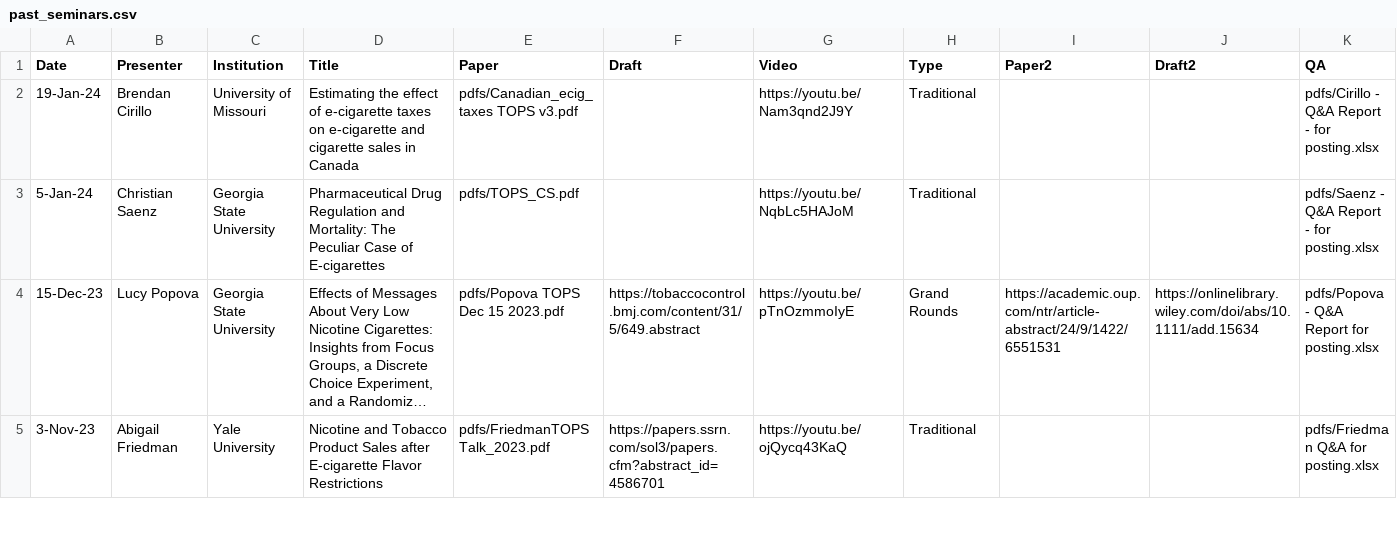
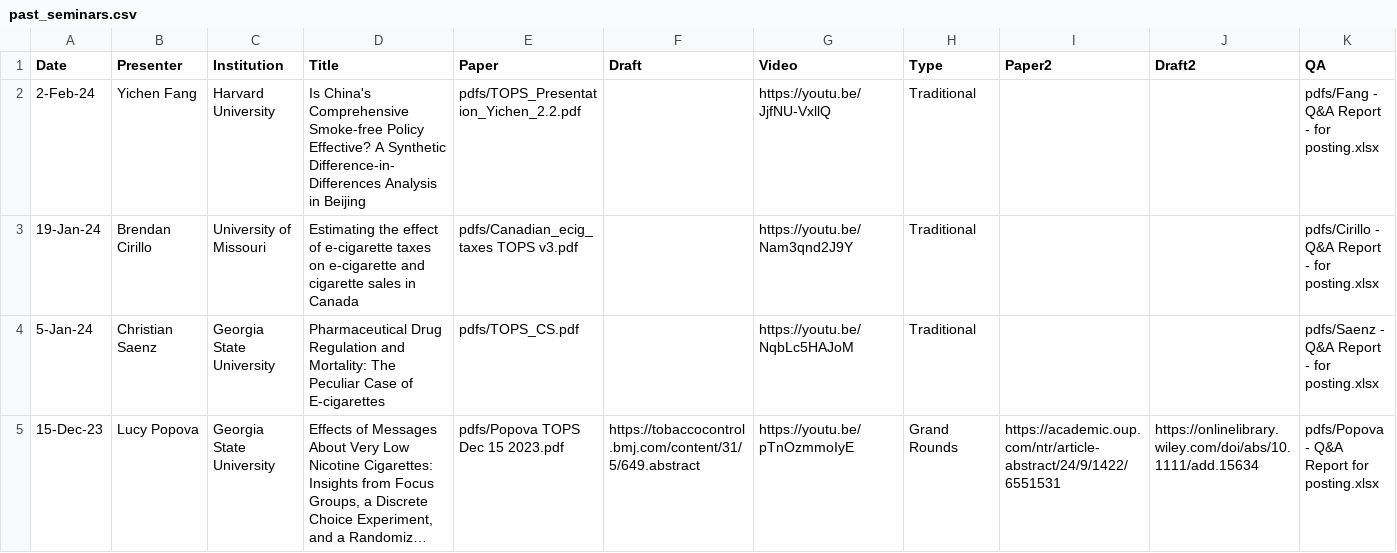
Before and after one commit to ernbilen/test_website_tops, a CSV file: _data/past_seminars.csv, drawn as a sheet; only a part is shown; the shorter side is filled out with more unchanged rows; long unchanged cells end in …; rows hold the shown columns only; the diff names each change by its address in the sheet, - before the commit and + after, or states it on an @@ line.

Commit message:
Update past_seminars.csv
Fang

```diff
--- a/_data/past_seminars.csv
+++ b/_data/past_seminars.csv
+row 2: 2-Feb-24 | Yichen Fang | Harvard University | Is China's Comprehensive Smoke-free Policy Effective? A Synthetic Difference-in-Differences Analysis in Beijing | pdfs/TOPS_Presentation_Yichen_2.2.pdf |  | https://youtu.be/JjfNU-VxllQ | Traditional |  |  | pdfs/Fang - Q&A Report - for posting.xlsx
```
